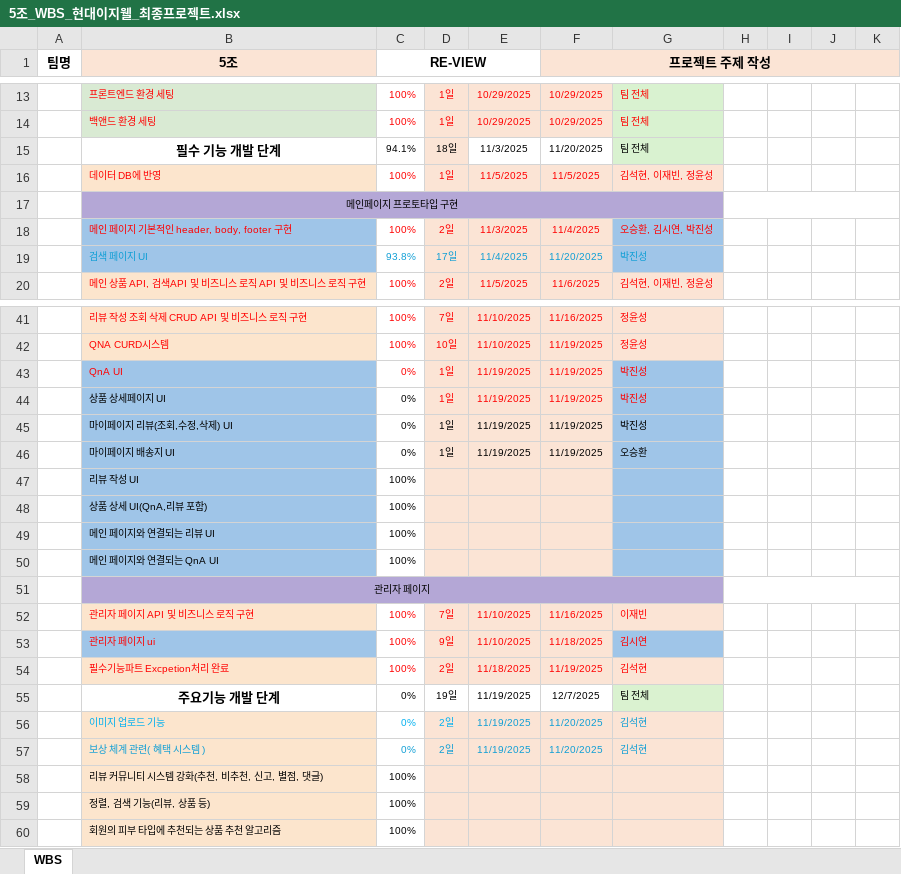
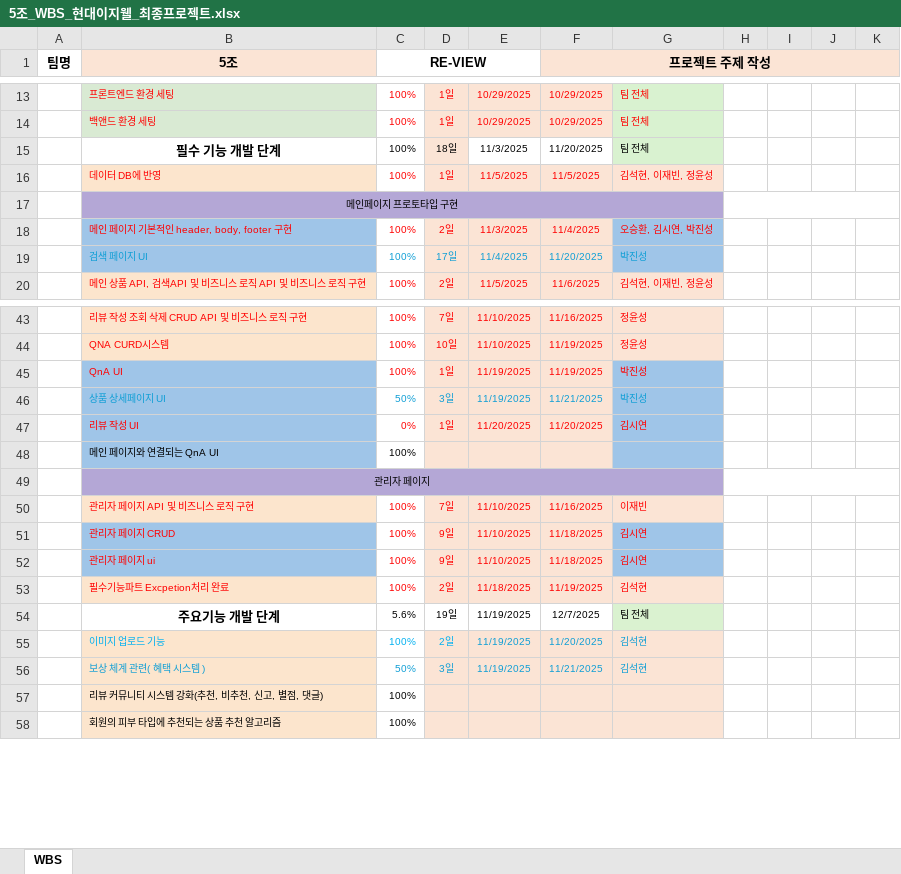
Before and after one commit to VenyVince/5-_Re_View_Doc, an Excel workbook: 2. WBS/5조_WBS_현대이지웰_최종프로젝트.xlsx, sheet WBS, drawn as a sheet; only a part is shown, gaps mark what is left out; values as stored, in another font and other column widths than the file's, no borders; removed rows and columns are numbered as before the commit, all else as after; rows hold the shown columns only; the diff covers the shown part only; the diff names each change by its address in the sheet, - before the commit and + after, or states it on an @@ line.

```diff
--- a/2. WBS/5조_WBS_현대이지웰_최종프로젝트.xlsx (sheet WBS)
+++ b/2. WBS/5조_WBS_현대이지웰_최종프로젝트.xlsx (sheet WBS)
-C15 (RE-VIEW): 94.1%
+C15 (RE-VIEW): 100%
-C19 (RE-VIEW): 93.8%
+C19 (RE-VIEW): 100%
-C45 (RE-VIEW): 0%
+C45 (RE-VIEW): 100%
-B46:C46 text colour: black
+B46:C46 text colour: #0F9ED5
-C46 (RE-VIEW): 0%
+C46 (RE-VIEW): 50%
-D46: 1일
+D46: 3일
-D46:G46 text colour: #FF0000
+D46:G46 text colour: #0F9ED5
-F46 (프로젝트 주제 작성): 11/19/2025
+F46 (프로젝트 주제 작성): 11/21/2025
-row 45:  | 마이페이지 리뷰(조회,수정,삭제) UI | 0% | 1일 | 11/19/2025 | 11/19/2025 | 박진성
-row 46:  | 마이페이지 배송지 UI | 0% | 1일 | 11/19/2025 | 11/19/2025 | 오승환
-B47:C47 text colour: black
+B47:C47 text colour: #FF0000
-C47 (RE-VIEW): 100%
+C47 (RE-VIEW): 0%
-D47: (empty)
+D47: 1일
-E47: (empty)
+E47: 11/20/2025
-F47 (프로젝트 주제 작성): (empty)
+F47 (프로젝트 주제 작성): 11/20/2025
-G47: (empty)
+G47: 김시연
-row 48:  | 상품 상세 UI(QnA,리뷰 포함) | 100%
-row 49:  | 메인 페이지와 연결되는 리뷰 UI | 100%
+row 51:  | 관리자 페이지 CRUD | 100% | 9일 | 11/10/2025 | 11/18/2025 | 김시연
-C54 (RE-VIEW): 0%
+C54 (RE-VIEW): 5.6%
-C55 (RE-VIEW): 0%
+C55 (RE-VIEW): 100%
-C56 (RE-VIEW): 0%
+C56 (RE-VIEW): 50%
-D56: 2일
+D56: 3일
-F56 (프로젝트 주제 작성): 11/20/2025
+F56 (프로젝트 주제 작성): 11/21/2025
-row 59:  | 정렬, 검색 기능(리뷰, 상품 등) | 100%
```
Also changed, not shown: 2 added rows, 10 edited cells and cell formats elsewhere in this sheet, formulas that keep their value, 2 other files.
